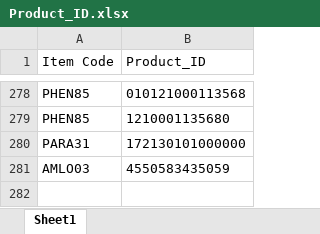
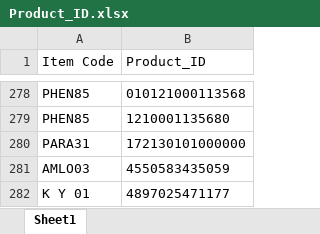
Before and after one commit to AlexCheung109/WardStockLocationCheck, an Excel workbook: Product_ID.xlsx, sheet Sheet1, drawn as a sheet; only a part is shown, gaps mark what is left out; values as stored, in another font and other column widths than the file's, no borders; the diff names each change by its address in the sheet, - before the commit and + after, or states it on an @@ line.

Commit message:
Add new Product ID mapping: UEsDBBQAAAAAAAAAAACkAYS4tQIAALUCAAAaAAAAeGwvX3JlbH...

```diff
--- a/Product_ID.xlsx (sheet Sheet1)
+++ b/Product_ID.xlsx (sheet Sheet1)
+row 282: K Y 01 | 4897025471177
```
